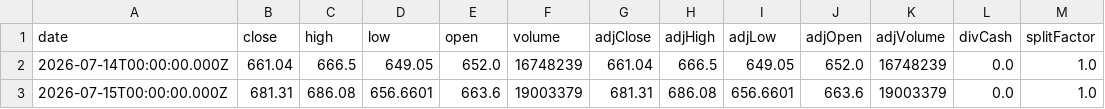
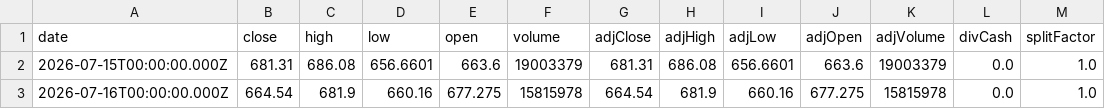
Before and after one commit to Ethan07914/stock_price_prediction, a CSV file: data/extracted_stock_data.csv, drawn as a sheet.

```diff
--- a/data/extracted_stock_data.csv
+++ b/data/extracted_stock_data.csv
@@ -1,3 +1,3 @@
 date,close,high,low,open,volume,adjClose,adjHigh,adjLow,adjOpen,adjVolume,divCash,splitFactor
-2026-07-14T00:00:00.000Z,661.04,666.5,649.05,652.0,16748239,661.04,666.5,649.05,652.0,16748239,0.0,1.0
 2026-07-15T00:00:00.000Z,681.31,686.08,656.6601,663.6,19003379,681.31,686.08,656.6601,663.6,19003379,0.0,1.0
+2026-07-16T00:00:00.000Z,664.54,681.9,660.16,677.275,15815978,664.54,681.9,660.16,677.275,15815978,0.0,1.0
```
Also changed, not shown: data/combined_output.csv, data/model_ready.csv, 8 other files.
